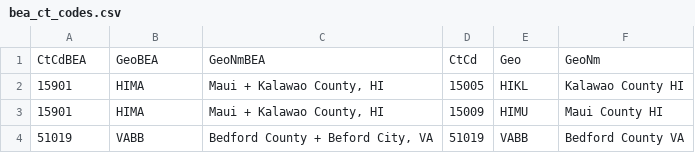
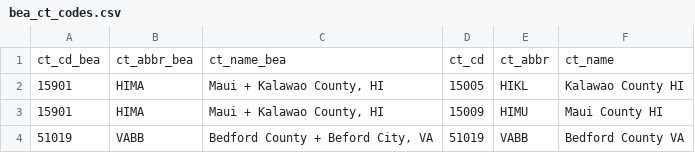
Before and after one commit to TWalstrum/US-geographic-codes, a CSV file: Counties/bea_ct_codes.csv, drawn as a sheet; only a part is shown.

Commit message:
Add files via upload

```diff
--- a/Counties/bea_ct_codes.csv
+++ b/Counties/bea_ct_codes.csv
@@ -1,2 +1,2 @@
-CtCdBEA,GeoBEA,GeoNmBEA,CtCd,Geo,GeoNm
+ct_cd_bea,ct_abbr_bea,ct_name_bea,ct_cd,ct_abbr,ct_name
 15901,HIMA,"Maui + Kalawao County, HI",15005,HIKL,Kalawao County HI
```
